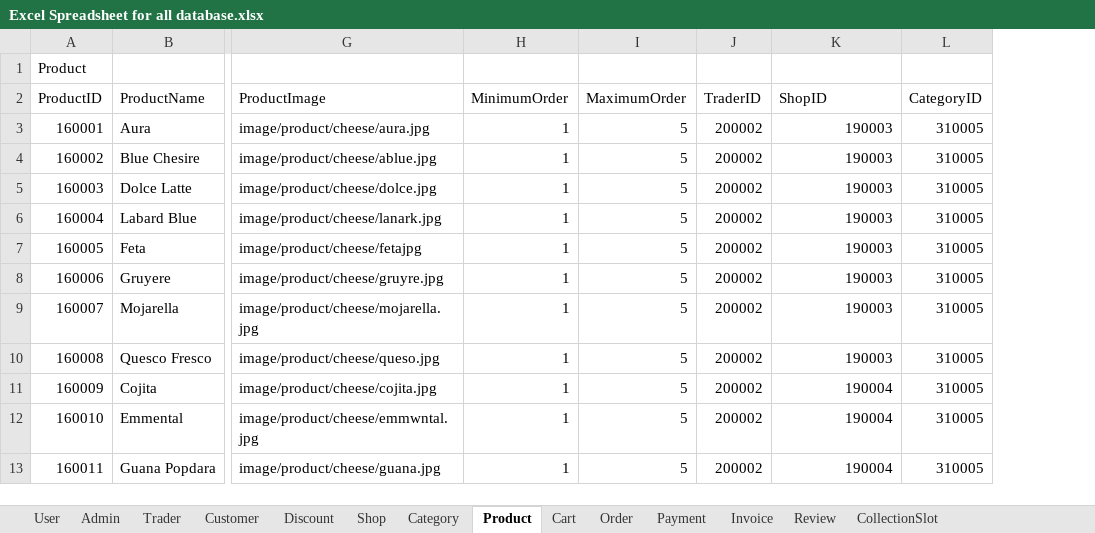
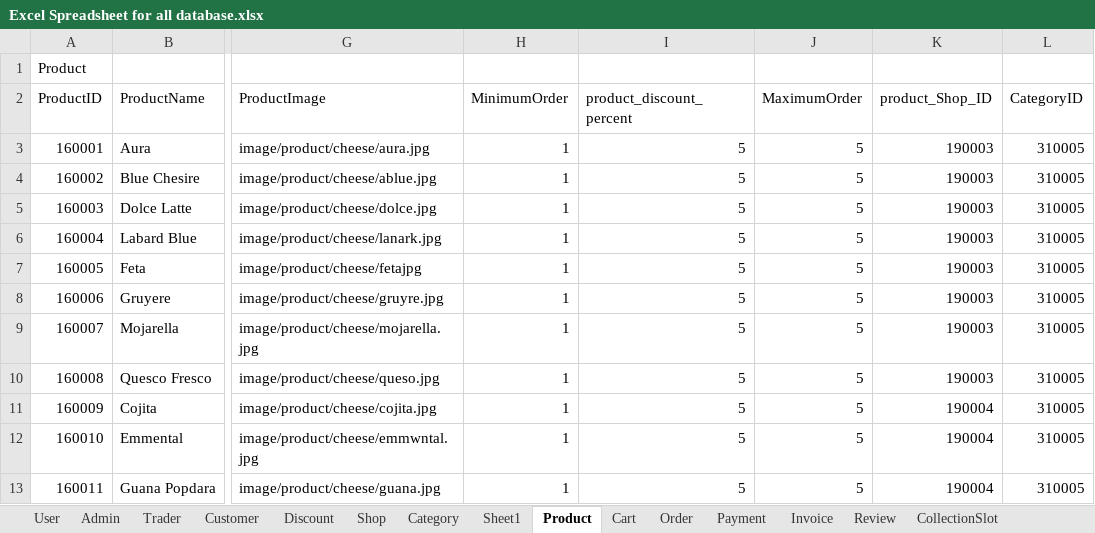
Before and after one commit to Nswastika/Group3, an Excel workbook: Data/Excel Spreadsheet for all database.xlsx, sheet Product, drawn as a sheet; only a part is shown, gaps mark what is left out; values as stored, in another font and other column widths than the file's, no borders; removed rows and columns are numbered as before the commit, all else as after; the diff names each change by its address in the sheet, - before the commit and + after, or states it on an @@ line.

```diff
--- a/Data/Excel Spreadsheet for all database.xlsx (sheet Product)
+++ b/Data/Excel Spreadsheet for all database.xlsx (sheet Product)
+sheet tab: Sheet1
+column I (product_discount_percent), rows 3-13: all 5
-column J (TraderID), rows 3-13: all 200002
-K2: ShopID
+K2: product_Shop_ID
```
Also changed, not shown: sheet Review, sheet Cart, sheet Category, 1 other file.
